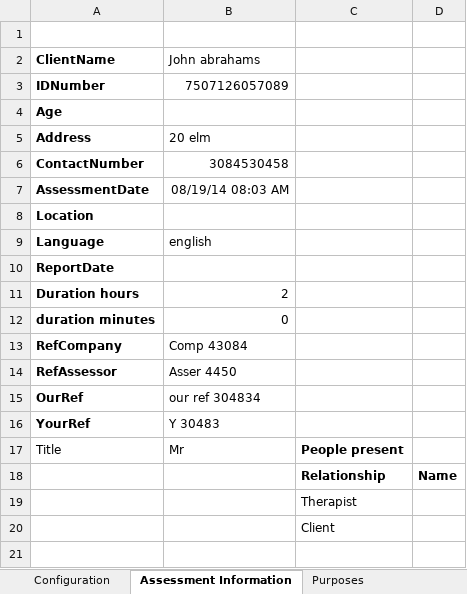
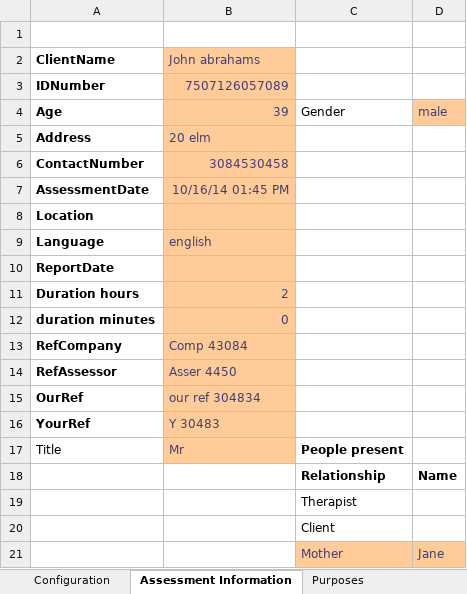
Before and after one commit to david-winslow/ReportGenerator, an Excel workbook: source/OTS.Tests/input.xlsx, sheet Assessment Information, drawn as a sheet; values as stored, in another font and other column widths than the file's, no borders; the diff names each change by its address in the sheet, - before the commit and + after, or states it on an @@ line.

```diff
--- a/source/OTS.Tests/input.xlsx (sheet Assessment Information)
+++ b/source/OTS.Tests/input.xlsx (sheet Assessment Information)
-B2:B17 fill: none
+B2:B17 fill: #FFCC99
-B2:B3 text colour: black
+B2:B3 text colour: #3F3F76
-B4 (John abrahams): (empty)
+B4 (John abrahams): 39
-C4: (empty)
+C4: Gender
-D4: (empty)
+D4: male
-D4 fill: none
+D4 fill: #FFCC99
-B5:B7 text colour: black
+B5:B7 text colour: #3F3F76
-B7 (John abrahams): 08/19/14 08:03 AM
+B7 (John abrahams): 10/16/14 01:45 PM
-B9 text colour: black
+B9 text colour: #3F3F76
-B11:B17 text colour: black
+B11:B17 text colour: #3F3F76
+row 21:  |  | Mother | Jane
```
Also changed, not shown: sheet Documentation Received, sheet Rivermead, sheet Purposes, sheet Methods used, sheet PsychoSocialResult, sheet Background, 5 more sheets, other sheet tabs, charts or pictures, 13 other files.
